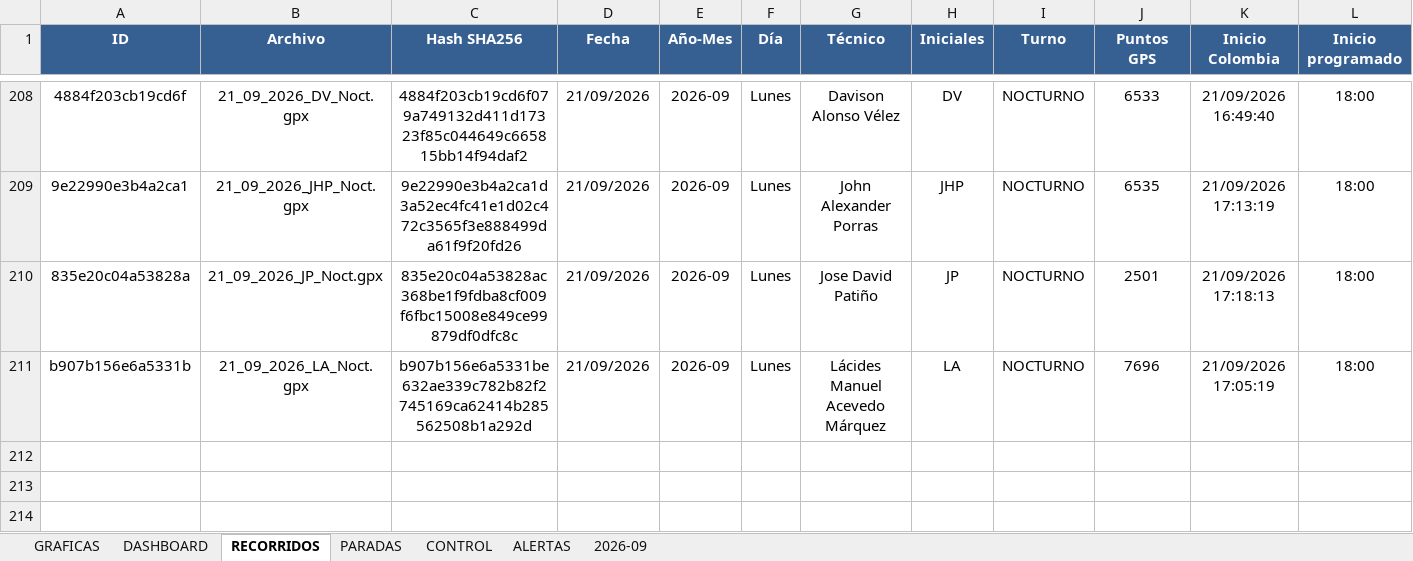
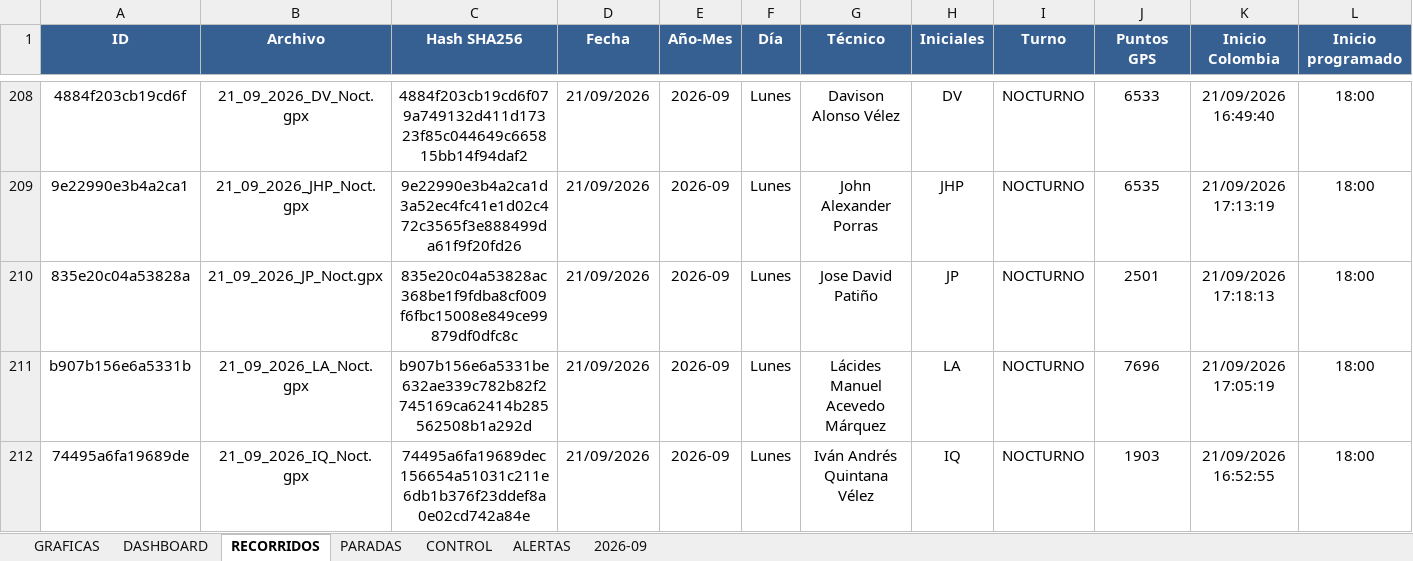
Before and after one commit to juanvelnec-interventoria/SISTEMA-PRO-V2-6-7-WEB, an Excel workbook: BASE_RECORRIDOS_PRO_JCA.xlsx, sheet RECORRIDOS, drawn as a sheet; only a part is shown, gaps mark what is left out; values as stored, in another font and other column widths than the file's, no borders; conditional formats and table styles not drawn; rows hold the shown columns only; the diff names each change by its address in the sheet, - before the commit and + after, or states it on an @@ line.

```diff
--- a/BASE_RECORRIDOS_PRO_JCA.xlsx (sheet RECORRIDOS)
+++ b/BASE_RECORRIDOS_PRO_JCA.xlsx (sheet RECORRIDOS)
+row 212: 74495a6fa19689de | 21_09_2026_IQ_Noct.gpx | 74495a6fa19689dec156654a51031c211e6db1b376f23ddef8a0e02cd742a84e | 21/09/2026 | 2026-09 | Lunes | Iván Andrés Quintana Vélez | IQ | NOCTURNO | 1903 | 21/09/2026 16:52:55 | 18:00
```
Also changed, not shown: 1 other file.
